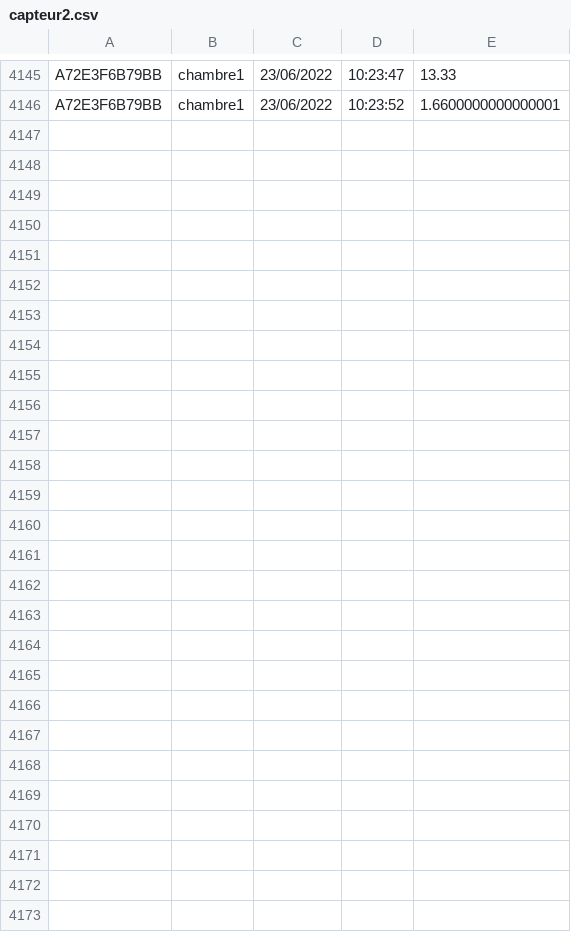
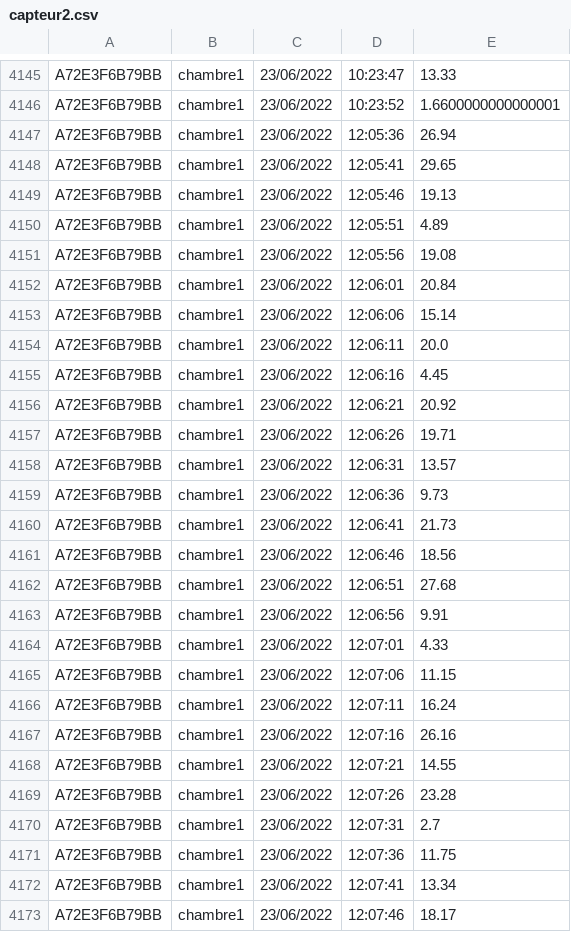
Before and after one commit to Khalil68/SAE24_GROUPE4, a CSV file: MQTT + SQL/capteur2.csv, drawn as a sheet; only a part is shown, gaps mark what is left out; the diff names each change by its address in the sheet, - before the commit and + after, or states it on an @@ line.

```diff
--- a/MQTT + SQL/capteur2.csv
+++ b/MQTT + SQL/capteur2.csv
+row 4147: A72E3F6B79BB | chambre1 | 23/06/2022 | 12:05:36 | 26.94
+row 4148: A72E3F6B79BB | chambre1 | 23/06/2022 | 12:05:41 | 29.65
+row 4149: A72E3F6B79BB | chambre1 | 23/06/2022 | 12:05:46 | 19.13
+row 4150: A72E3F6B79BB | chambre1 | 23/06/2022 | 12:05:51 | 4.89
+row 4151: A72E3F6B79BB | chambre1 | 23/06/2022 | 12:05:56 | 19.08
+row 4152: A72E3F6B79BB | chambre1 | 23/06/2022 | 12:06:01 | 20.84
+row 4153: A72E3F6B79BB | chambre1 | 23/06/2022 | 12:06:06 | 15.14
+row 4154: A72E3F6B79BB | chambre1 | 23/06/2022 | 12:06:11 | 20.0
+row 4155: A72E3F6B79BB | chambre1 | 23/06/2022 | 12:06:16 | 4.45
+row 4156: A72E3F6B79BB | chambre1 | 23/06/2022 | 12:06:21 | 20.92
+row 4157: A72E3F6B79BB | chambre1 | 23/06/2022 | 12:06:26 | 19.71
+row 4158: A72E3F6B79BB | chambre1 | 23/06/2022 | 12:06:31 | 13.57
+row 4159: A72E3F6B79BB | chambre1 | 23/06/2022 | 12:06:36 | 9.73
+row 4160: A72E3F6B79BB | chambre1 | 23/06/2022 | 12:06:41 | 21.73
+row 4161: A72E3F6B79BB | chambre1 | 23/06/2022 | 12:06:46 | 18.56
+row 4162: A72E3F6B79BB | chambre1 | 23/06/2022 | 12:06:51 | 27.68
+row 4163: A72E3F6B79BB | chambre1 | 23/06/2022 | 12:06:56 | 9.91
+row 4164: A72E3F6B79BB | chambre1 | 23/06/2022 | 12:07:01 | 4.33
+row 4165: A72E3F6B79BB | chambre1 | 23/06/2022 | 12:07:06 | 11.15
+row 4166: A72E3F6B79BB | chambre1 | 23/06/2022 | 12:07:11 | 16.24
+row 4167: A72E3F6B79BB | chambre1 | 23/06/2022 | 12:07:16 | 26.16
+row 4168: A72E3F6B79BB | chambre1 | 23/06/2022 | 12:07:21 | 14.55
+row 4169: A72E3F6B79BB | chambre1 | 23/06/2022 | 12:07:26 | 23.28
+row 4170: A72E3F6B79BB | chambre1 | 23/06/2022 | 12:07:31 | 2.7
+row 4171: A72E3F6B79BB | chambre1 | 23/06/2022 | 12:07:36 | 11.75
+row 4172: A72E3F6B79BB | chambre1 | 23/06/2022 | 12:07:41 | 13.34
+row 4173: A72E3F6B79BB | chambre1 | 23/06/2022 | 12:07:46 | 18.17
```
Also changed, not shown: MQTT + SQL/capteur1.csv, 4 other files.
